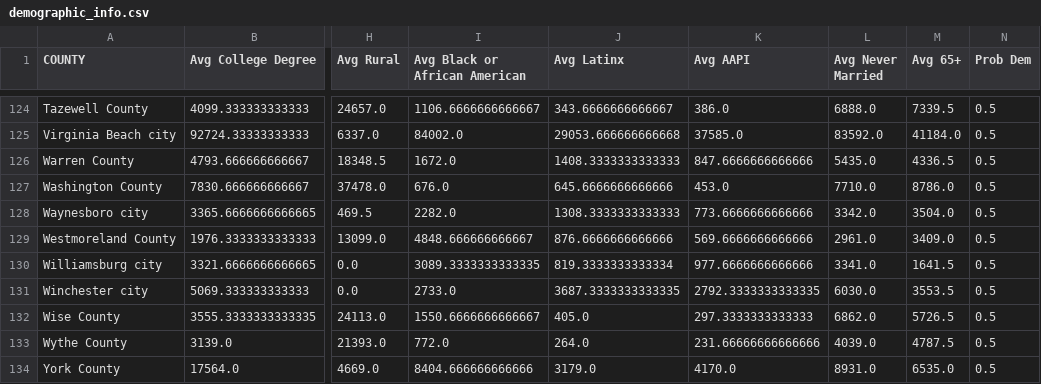
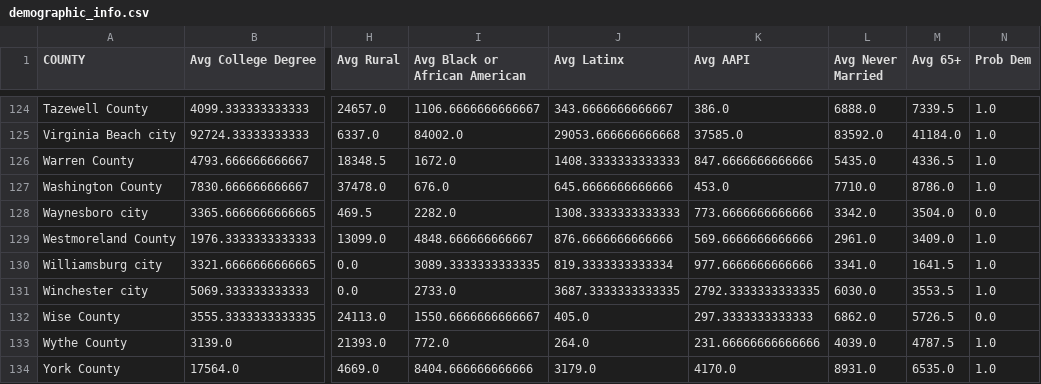
Before and after one commit to gsilver321/project_voting, a CSV file: data/demographic_info.csv, drawn as a sheet; only a part is shown, gaps mark what is left out; the diff covers the shown part only; the diff names each change by its address in the sheet, - before the commit and + after, or states it on an @@ line.

```diff
--- a/data/demographic_info.csv
+++ b/data/demographic_info.csv
-N124:N127 (Prob Dem): 0.5
+N124:N127 (Prob Dem): 1.0
-N128 (Prob Dem): 0.5
+N128 (Prob Dem): 0.0
-N129:N131 (Prob Dem): 0.5
+N129:N131 (Prob Dem): 1.0
-N132 (Prob Dem): 0.5
+N132 (Prob Dem): 0.0
-N133:N134 (Prob Dem): 0.5
+N133:N134 (Prob Dem): 1.0
```
Also changed, not shown: 27 edited cells elsewhere in this file.
